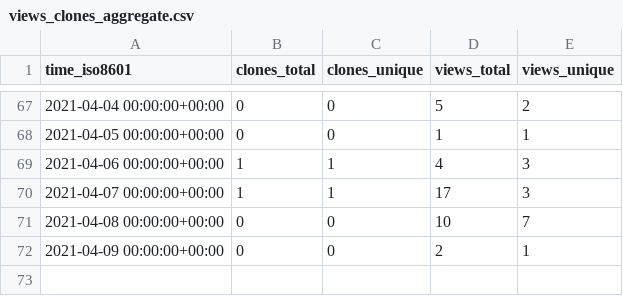
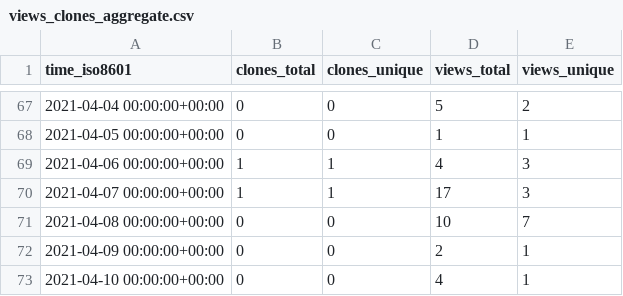
Before and after one commit to jgehrcke/ghrs-test, a CSV file: jgehrcke/github-repo-stats/ghrs-data/views_clones_aggregate.csv, drawn as a sheet; only a part is shown, gaps mark what is left out; the diff names each change by its address in the sheet, - before the commit and + after, or states it on an @@ line.

```diff
--- a/jgehrcke/github-repo-stats/ghrs-data/views_clones_aggregate.csv
+++ b/jgehrcke/github-repo-stats/ghrs-data/views_clones_aggregate.csv
+row 73: 2021-04-10 00:00:00+00:00 | 0 | 0 | 4 | 1
```
Also changed, not shown: 1 other file.
